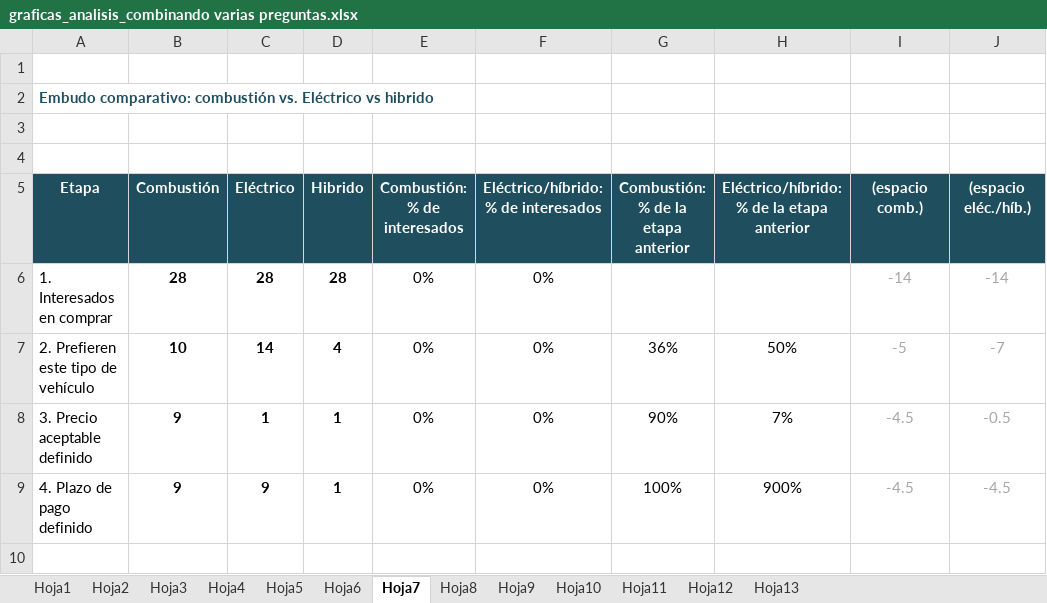
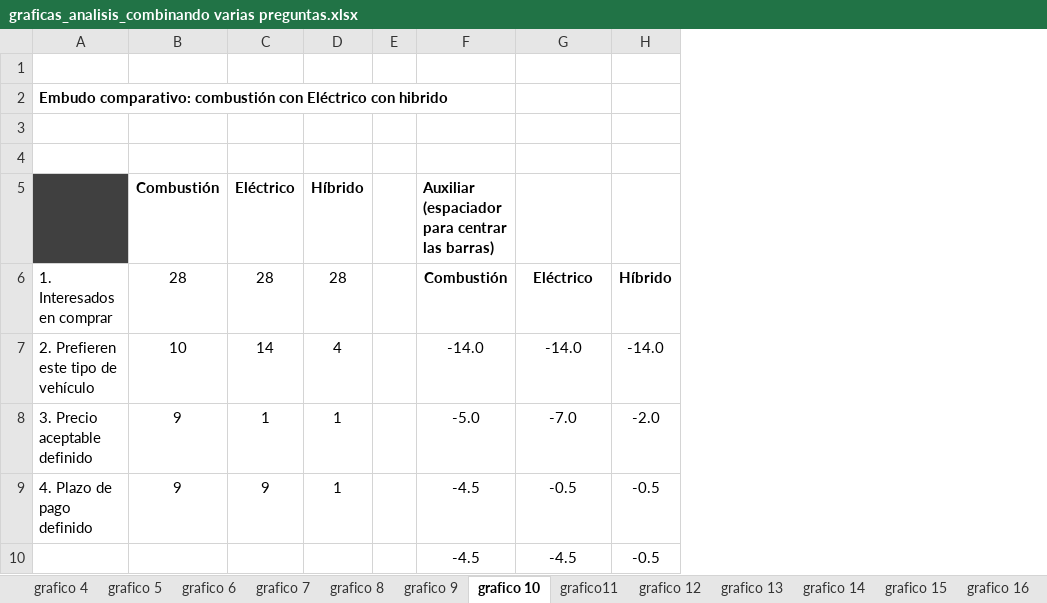
Before and after one commit to kremondherranz-lgtm/Mercado-automotriz, an Excel workbook: data/processed/tablas_graficas/graficas_analisis_combinando varias preguntas.xlsx, sheet grafico 10, drawn as a sheet; values as stored, in another font and other column widths than the file's, no borders; charts and pictures not drawn; removed rows and columns are numbered as before the commit, all else as after; the diff names each change by its address in the sheet, - before the commit and + after, or states it on an @@ line.

```diff
--- a/data/processed/tablas_graficas/graficas_analisis_combinando varias preguntas.xlsx (sheet grafico 10)
+++ b/data/processed/tablas_graficas/graficas_analisis_combinando varias preguntas.xlsx (sheet grafico 10)
-sheet tab: Hoja1
+sheet tab: grafico 4
-sheet tab: Hoja2
+sheet tab: grafico 5
-sheet tab: Hoja3
+sheet tab: grafico 6
-sheet tab: Hoja4
+sheet tab: grafico 7
-sheet tab: Hoja5
+sheet tab: grafico 8
-sheet tab: Hoja6
+sheet tab: grafico 9
-sheet tab: Hoja7
+sheet tab: grafico 10
-sheet tab: Hoja8
+sheet tab: grafico11
-sheet tab: Hoja9
+sheet tab: grafico 12
-sheet tab: Hoja10
+sheet tab: grafico 13
-sheet tab: Hoja11
+sheet tab: grafico 14
-sheet tab: Hoja12
+sheet tab: grafico 15
-sheet tab: Hoja13
+sheet tab: grafico 16
-column E, rows 6-9: all 0%
-column F, rows 6-9: all 0%
-column G, rows 7-9: 36% | 90% | 100%
-column H, rows 7-9: 50% | 7% | 900%
+column E, empty
+column H, rows 6-9: Híbrido | -14.0 | -2.0 | -0.5
-A2: …comparativo: combustión vs. Eléctrico vs hibrido
+A2: …comparativo: combustión con Eléctrico con hibrido
-A2 text colour: #1F4E5F
+A2 text colour: black
-row 5: Etapa | Combustión | Eléctrico | Hibrido | Combustión: % de interesados | Eléctrico/híbrido: % de interesados | Combustión: % de la etapa anterior | Eléctrico/híbrido: % de la etapa anterior | (espacio comb.) | (espacio eléc./híb.)
+row 5:  | Combustión | Eléctrico | Híbrido |  | Auxiliar (espaciador para centrar las barras)
-B6:D9 bold: on
+B6:D9 bold: off
-F6: -14
+F6: Combustión
-F6:G9 text colour: #A6A6A6
+F6:G9 text colour: black
-F6:G6 bold: off
+F6:G6 bold: on
-G6: -14
+G6: Eléctrico
-F7: -5
+F7: -14.0
-G7: -7
+G7: -14.0
-F8: -4.5
+F8: -5.0
-G8: -0.5
+G8: -7.0
-G9: -4.5
+G9: -0.5
+row 10:  |  |  |  |  | -4.5 | -4.5 | -0.5
```
Also changed, not shown: sheet grafico 15, sheet grafico 14, sheet grafico 9, sheet grafico 7, sheet grafico 8, sheet grafico 4, 5 more sheets, formulas that keep their value, charts or pictures, data/processed/tablas_graficas/graficas_analisis_inicial_caracterizacion_encuestados.xlsx, data/raw/Registro de autos_electricos_adquiridos por particulares.xlsx, 6 other files.
